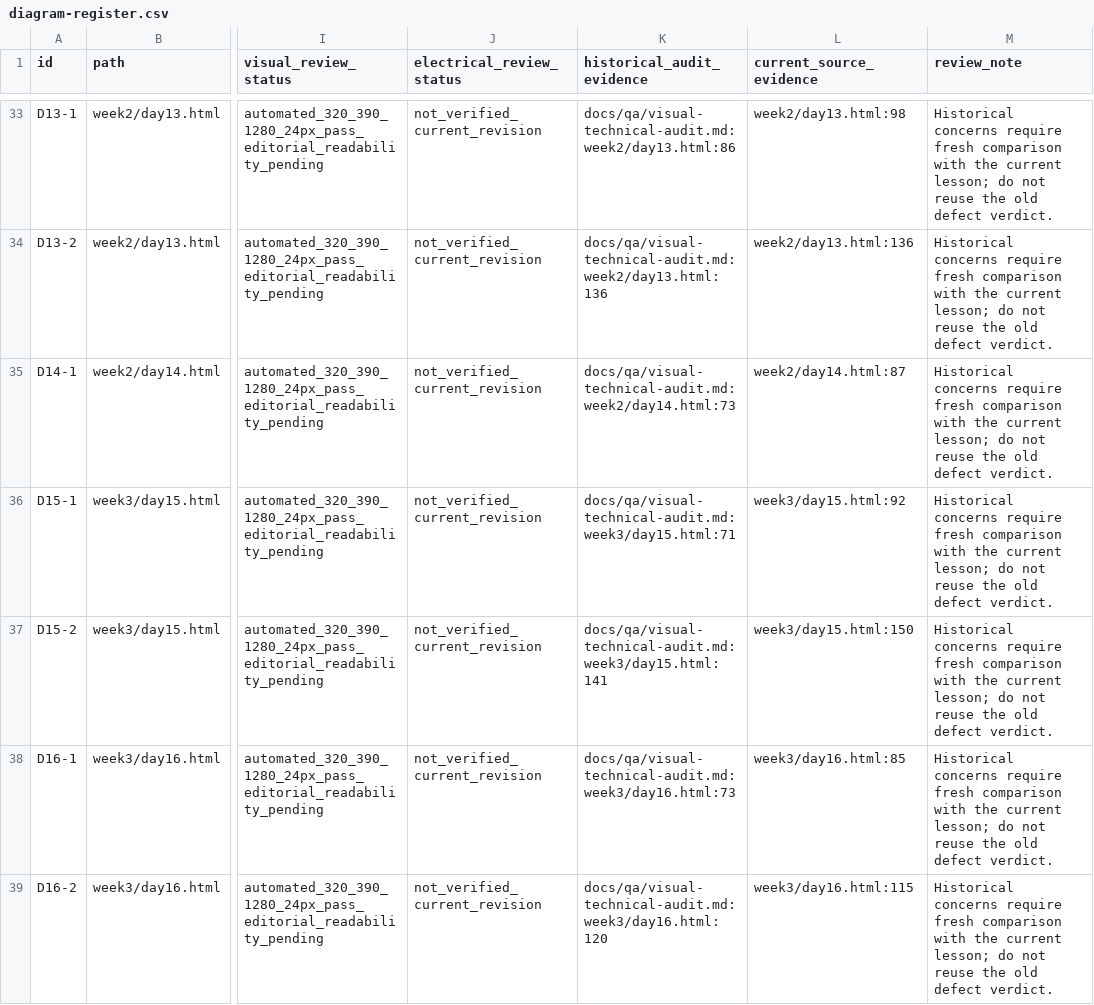
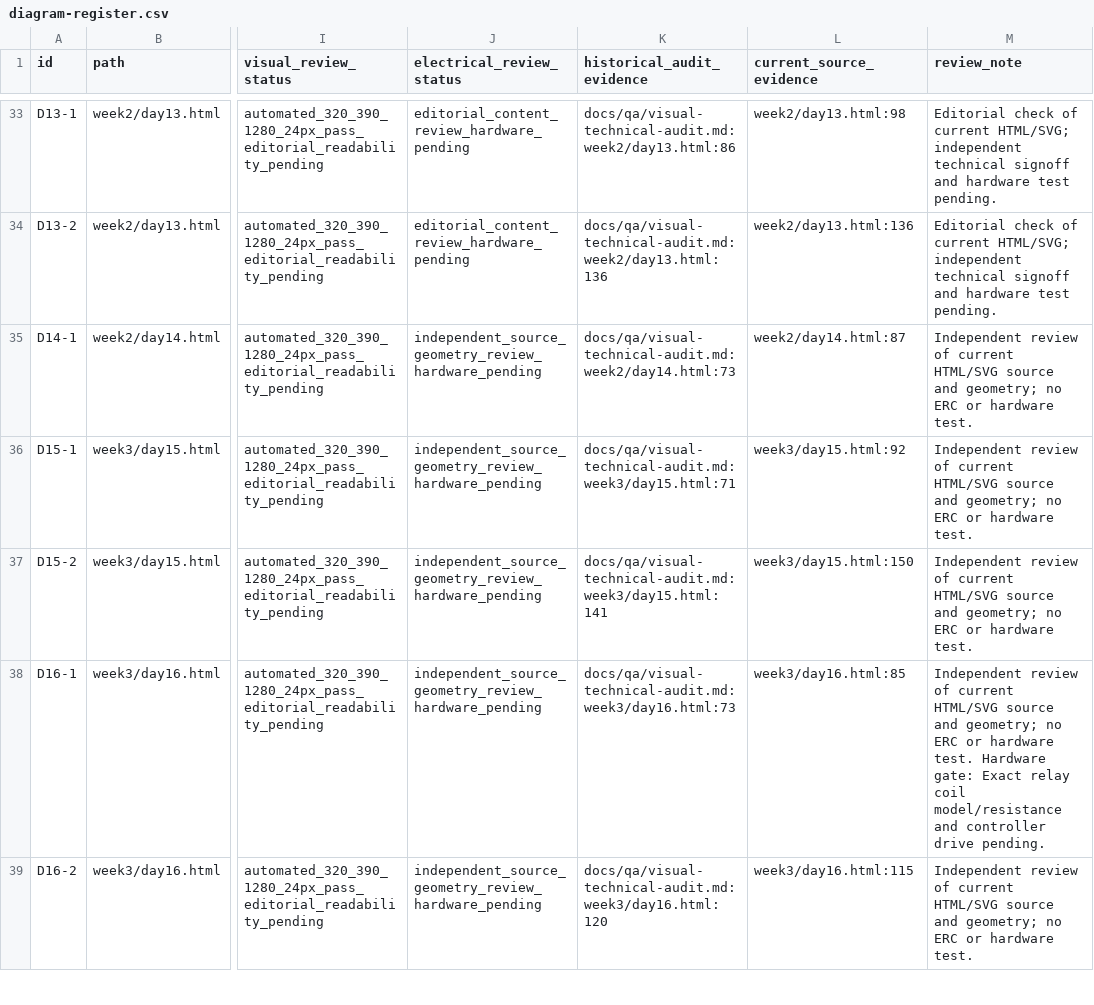
Before and after one commit to danghoangsqtt-sys/Ebook-basic-circuit, a CSV file: docs/curriculum/diagram-register.csv, drawn as a sheet; only a part is shown, gaps mark what is left out; the diff covers the shown part only; the diff names each change by its address in the sheet, - before the commit and + after, or states it on an @@ line.

Commit message:
Record Phase 7 technical review status and hardware gates

```diff
--- a/docs/curriculum/diagram-register.csv
+++ b/docs/curriculum/diagram-register.csv
-J33:J34 (electrical_review_status): not_verified_current_revision
+J33:J34 (electrical_review_status): editorial_content_review_hardware_pending
-M33:M34 (review_note): Historical concerns require fresh comparison with the current lesson; do not reuse the old defect verdict.
+M33:M34 (review_note): Editorial check of current HTML/SVG; independent technical signoff and hardware test pending.
-J35:J39 (electrical_review_status): not_verified_current_revision
+J35:J39 (electrical_review_status): independent_source_geometry_review_hardware_pending
-M35:M37 (review_note): Historical concerns require fresh comparison with the current lesson; do not reuse the old defect verdict.
+M35:M37 (review_note): Independent review of current HTML/SVG source and geometry; no ERC or hardware test.
-M38 (review_note): Historical concerns require fresh comparison with the current lesson; do not reuse the old defect verdict.
+M38 (review_note): Independent review of current HTML/SVG source and geometry; no ERC or hardware test. Hardware gate: Exact relay coil model/resistance and controller drive pending.
-M39 (review_note): Historical concerns require fresh comparison with the current lesson; do not reuse the old defect verdict.
+M39 (review_note): Independent review of current HTML/SVG source and geometry; no ERC or hardware test.
```
Also changed, not shown: 134 edited cells elsewhere in this file, 7 other files.
